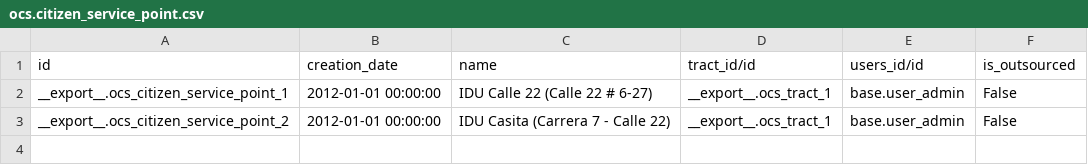
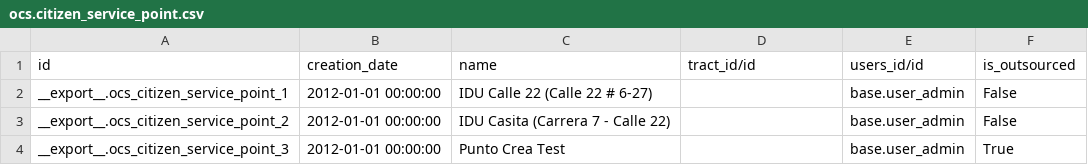
Before and after one commit to idu-bogota/openerp-idu-addons, a CSV file: src/data_idu/ocs.citizen_service_point.csv, drawn as a sheet.

Commit message:
changes on ocs.citizen_service_point.csv

```diff
--- a/src/data_idu/ocs.citizen_service_point.csv
+++ b/src/data_idu/ocs.citizen_service_point.csv
@@ -1,3 +1,4 @@
 "id","creation_date","name","tract_id/id","users_id/id","is_outsourced"
-"__export__.ocs_citizen_service_point_1","2012-01-01 00:00:00","IDU Calle 22 (Calle 22 # 6-27)","__export__.ocs_tract_1","base.user_admin","False"
-"__export__.ocs_citizen_service_point_2","2012-01-01 00:00:00","IDU Casita (Carrera 7 - Calle 22)","__export__.ocs_tract_1","base.user_admin","False"
+"__export__.ocs_citizen_service_point_1","2012-01-01 00:00:00","IDU Calle 22 (Calle 22 # 6-27)","","base.user_admin","False"
+"__export__.ocs_citizen_service_point_2","2012-01-01 00:00:00","IDU Casita (Carrera 7 - Calle 22)","","base.user_admin","False"
+"__export__.ocs_citizen_service_point_3","2012-01-01 00:00:00","Punto Crea Test","","base.user_admin","True"
```
